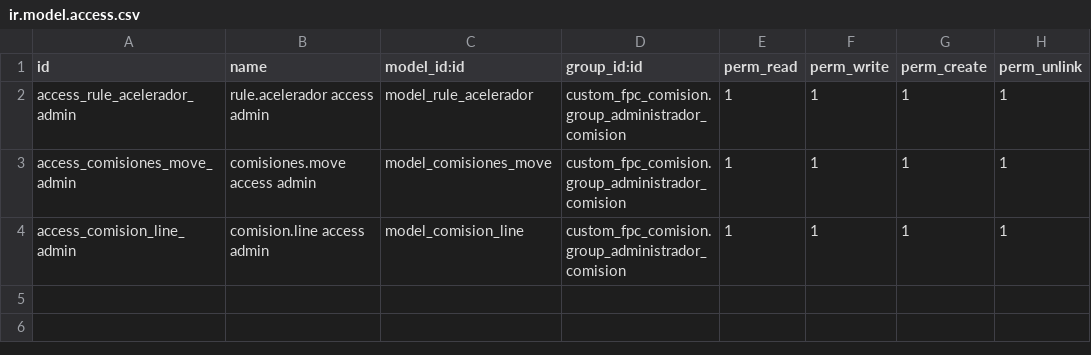
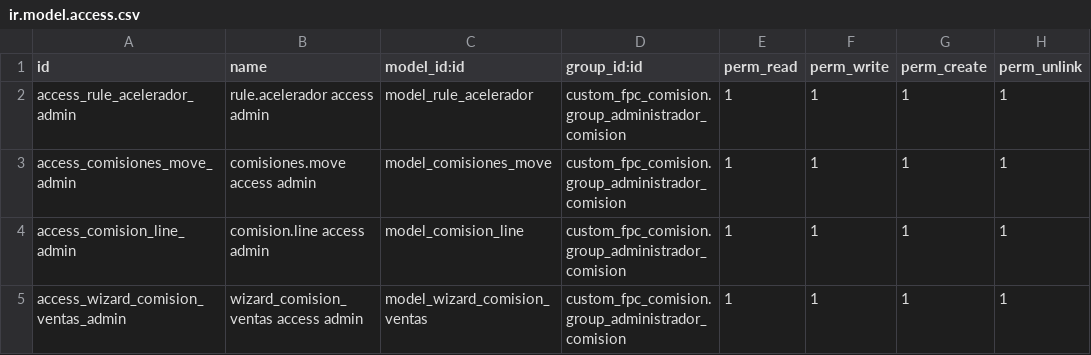
Before and after one commit to palaciosyost/custom_fpc_comision, a CSV file: security/ir.model.access.csv, drawn as a sheet.

```diff
--- a/security/ir.model.access.csv
+++ b/security/ir.model.access.csv
@@ -4 +4,2 @@ access_comisiones_move_admin,comisiones.move access admin,model_comisiones_move,
 access_comision_line_admin,comision.line access admin,model_comision_line,custom_fpc_comision.group_administrador_comision,1,1,1,1
+access_wizard_comision_ventas_admin,wizard_comision_ventas access admin,model_wizard_comision_ventas,custom_fpc_comision.group_administrador_comision,1,1,1,1
```
Also changed, not shown: 9 other files.
